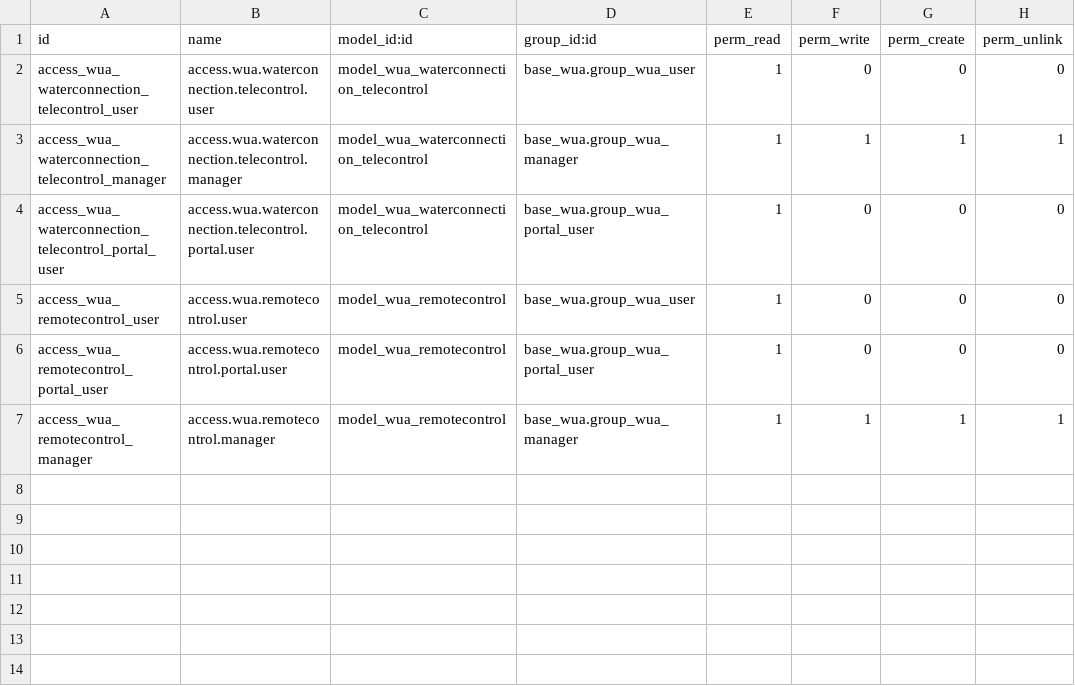
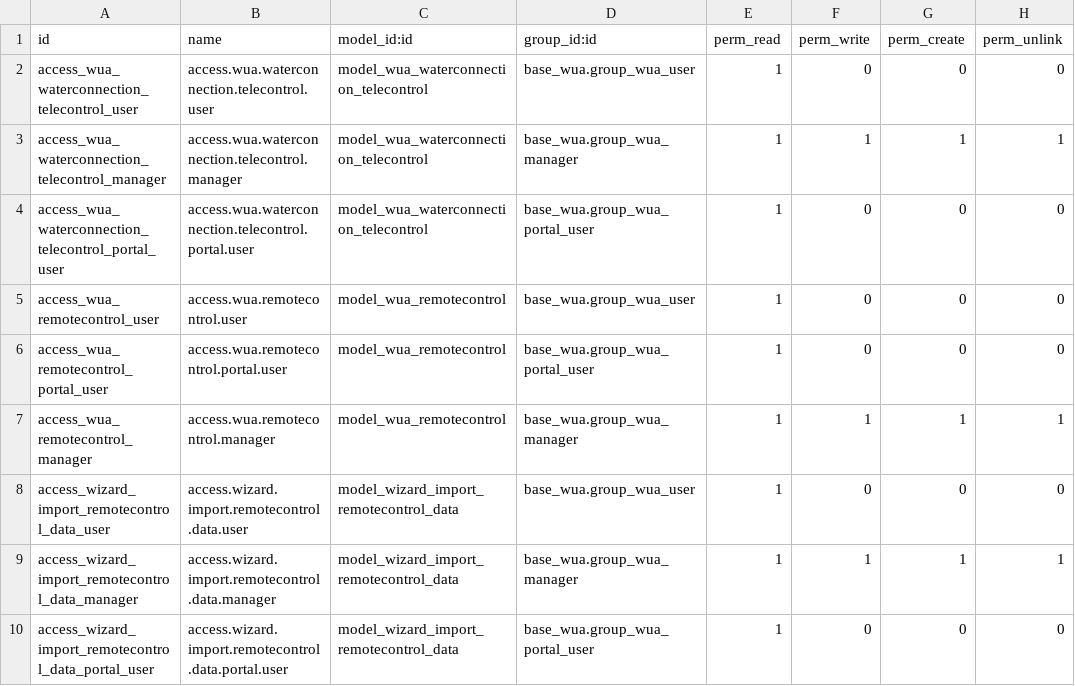
Before and after one commit to MovalAgroingenieria/wua, a CSV file: base_wua_remotecontrol_rest/security/ir.model.access.csv, drawn as a sheet; the diff names each change by its address in the sheet, - before the commit and + after, or states it on an @@ line.

Commit message:
[NEW] base_wua_remotecontrol_rest: Add wizard for importing remote control data; enhance negative reading model with new selection options; update views and access rights.

```diff
--- a/base_wua_remotecontrol_rest/security/ir.model.access.csv
+++ b/base_wua_remotecontrol_rest/security/ir.model.access.csv
+row 8: access_wizard_import_remotecontrol_data_user | access.wizard.import.remotecontrol.data.user | model_wizard_import_remotecontrol_data | base_wua.group_wua_user | 1 | 0 | 0 | 0
+row 9: access_wizard_import_remotecontrol_data_manager | access.wizard.import.remotecontrol.data.manager | model_wizard_import_remotecontrol_data | base_wua.group_wua_manager | 1 | 1 | 1 | 1
+row 10: access_wizard_import_remotecontrol_data_portal_user | access.wizard.import.remotecontrol.data.portal.user | model_wizard_import_remotecontrol_data | base_wua.group_wua_portal_user | 1 | 0 | 0 | 0
```
Also changed, not shown: 19 other files.
